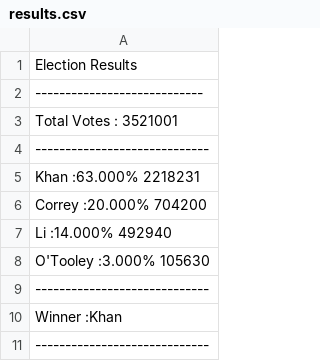
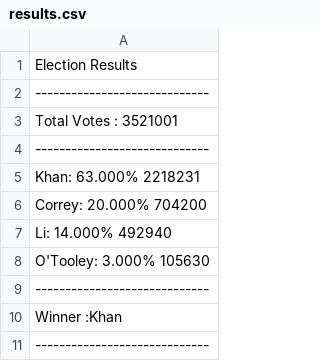
Before and after one commit to tonju27/python-challenge, a CSV file: PyPoll/analysis/results.csv, drawn as a sheet.

```diff
--- a/PyPoll/analysis/results.csv
+++ b/PyPoll/analysis/results.csv
@@ -1,9 +1,9 @@
 Election Results
-----------------------------
+-----------------------------
 Total Votes : 3521001
 -----------------------------
-Khan :63.000%   2218231
-Correy :20.000%   704200
-Li :14.000%   492940
-O'Tooley :3.000%   105630
+Khan:       63.000%   2218231
+Correy:     20.000%    704200
+Li:         14.000%    492940
+O'Tooley:    3.000%    105630
 -----------------------------
```
Also changed, not shown: PyBank/analysis/results.csv, 2 other files.
